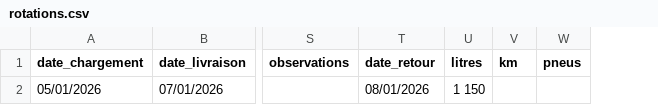
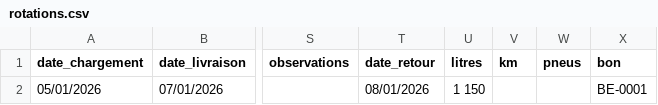
Before and after one commit to MadigbeK/EGUITRA, a CSV file: scripts/reprise/modeles/rotations.csv, drawn as a sheet; only a part is shown, gaps mark what is left out; the diff names each change by its address in the sheet, - before the commit and + after, or states it on an @@ line.

```diff
--- a/scripts/reprise/modeles/rotations.csv
+++ b/scripts/reprise/modeles/rotations.csv
+column X (bon), row 2: BE-0001
```
Also changed, not shown: 11 other files.
